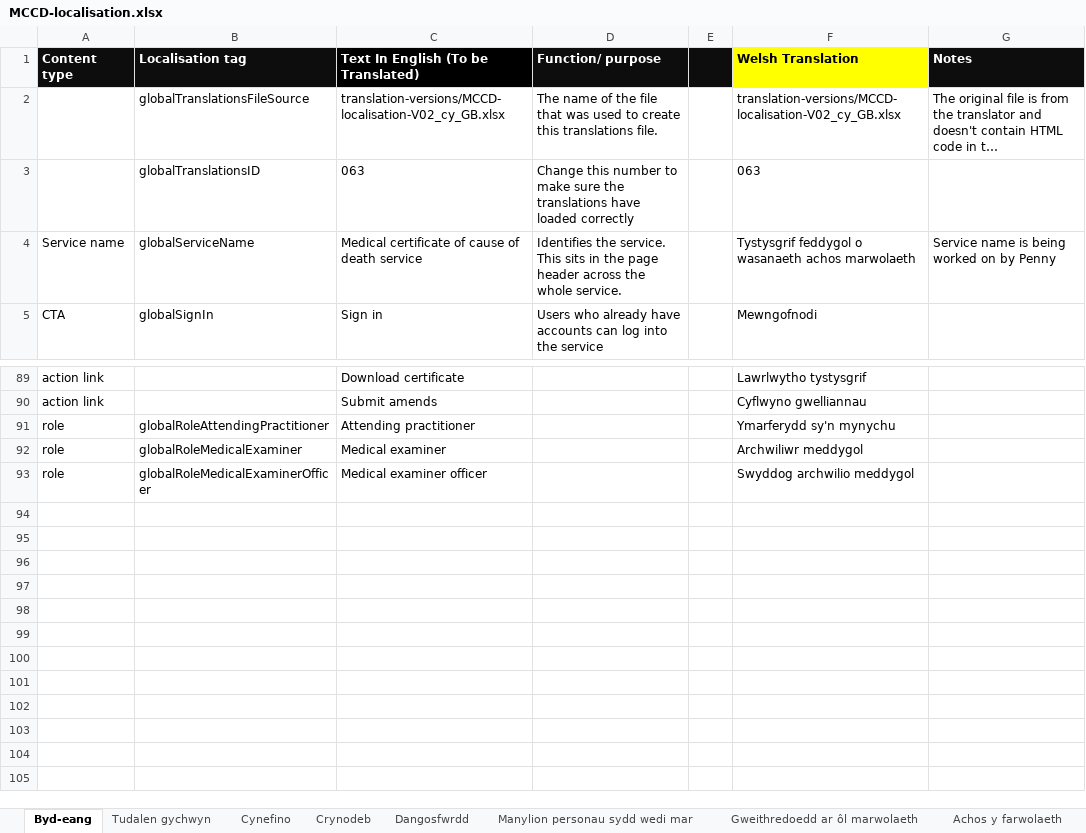
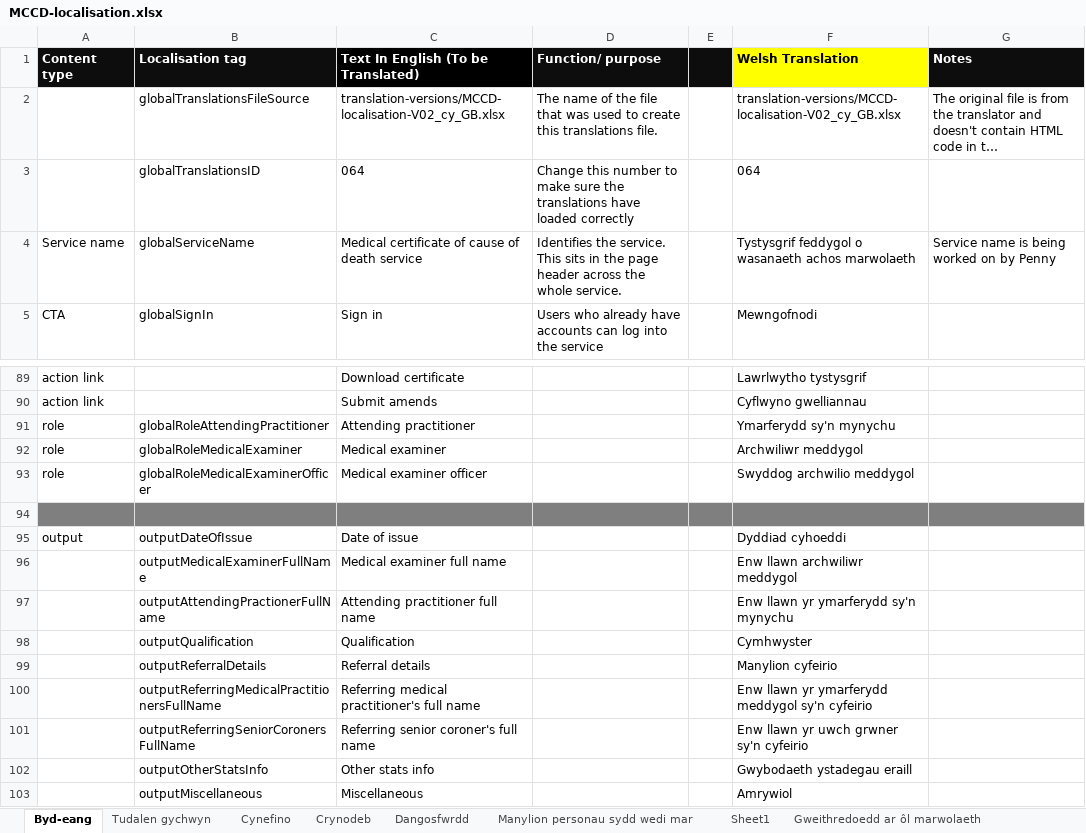
Before and after one commit to nhsbsa/medical-certificate-of-cause-of-death, an Excel workbook: app/data/MCCD-localisation.xlsx, sheet Byd-eang, drawn as a sheet; only a part is shown, gaps mark what is left out; long unchanged cells end in …; values as stored, in another font and other column widths than the file's, no borders; the diff names each change by its address in the sheet, - before the commit and + after, or states it on an @@ line.

Commit message:
Adding the final bilingual output translations.

```diff
--- a/app/data/MCCD-localisation.xlsx (sheet Byd-eang)
+++ b/app/data/MCCD-localisation.xlsx (sheet Byd-eang)
+sheet tab: Sheet1
-C3: 063
+C3: 064
-F3 (Welsh Translation): 063
+F3 (Welsh Translation): 064
+row 94: (empty)
+row 95: output | outputDateOfIssue | Date of issue |  |  | Dyddiad cyhoeddi
+row 96:  | outputMedicalExaminerFullName | Medical examiner full name |  |  | Enw llawn archwiliwr meddygol
+row 97:  | outputAttendingPractionerFullName | Attending practitioner full name |  |  | Enw llawn yr ymarferydd sy'n mynychu
+row 98:  | outputQualification | Qualification |  |  | Cymhwyster
+row 99:  | outputReferralDetails | Referral details |  |  | Manylion cyfeirio
+row 100:  | outputReferringMedicalPractitionersFullName | Referring medical practitioner's full name |  |  | Enw llawn yr ymarferydd meddygol sy'n cyfeirio
+row 101:  | outputReferringSeniorCoronersFullName | Referring senior coroner's full name |  |  | Enw llawn yr uwch grwner sy'n cyfeirio
+row 102:  | outputOtherStatsInfo | Other stats info |  |  | Gwybodaeth ystadegau eraill
+row 103:  | outputMiscellaneous | Miscellaneous |  |  | Amrywiol
```
Also changed, not shown: sheet Manylion personau sydd wedi mar, 2 other files.
